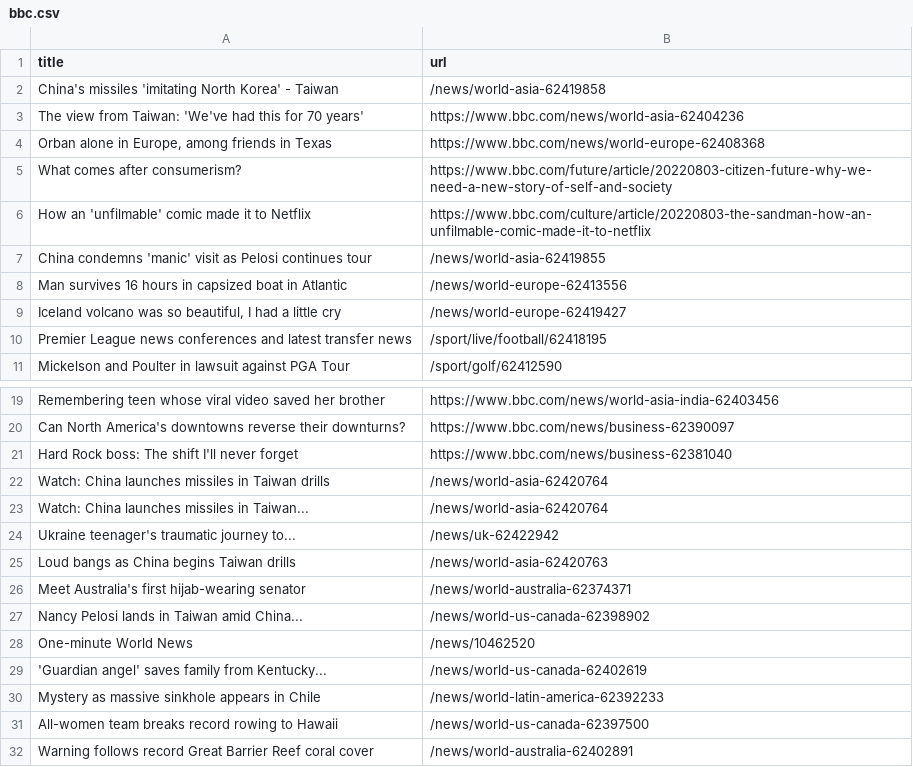
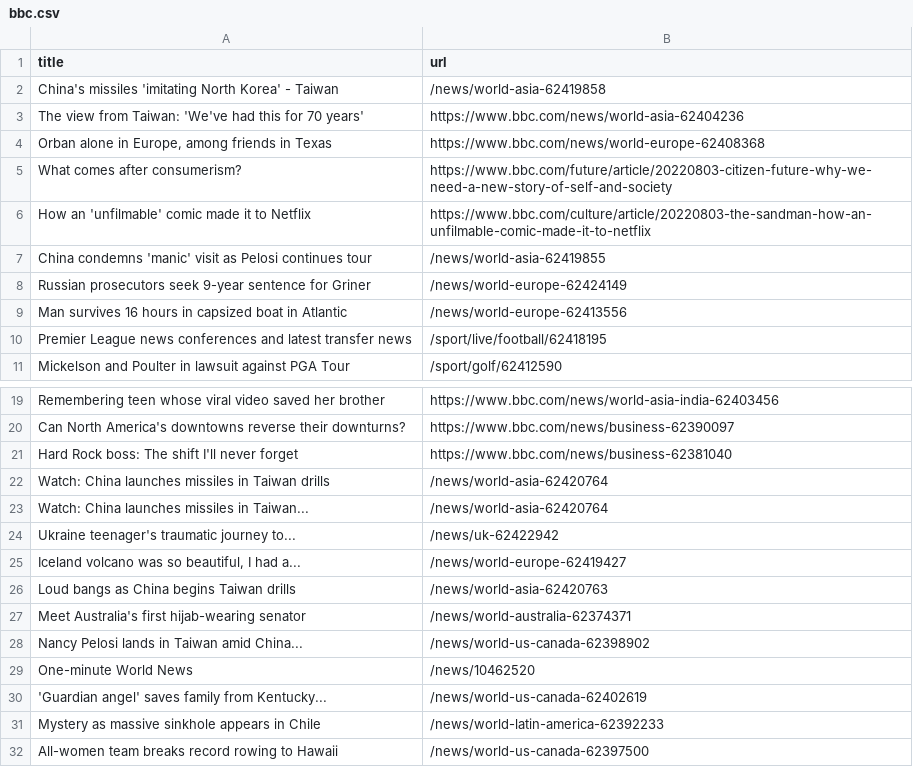
Before and after one commit to gabrielacarrasquillo/automatic-scraper-bbc, a CSV file: bbc.csv, drawn as a sheet; only a part is shown, gaps mark what is left out; the shorter side is filled out with more unchanged rows.

```diff
--- a/bbc.csv
+++ b/bbc.csv
@@ -7,4 +7,4 @@ How an 'unfilmable' comic made it to Netflix,https://www.bbc.com/culture/article
 China condemns 'manic' visit as Pelosi continues tour,/news/world-asia-62419855
+Russian prosecutors seek 9-year sentence for Griner,/news/world-europe-62424149
 Man survives 16 hours in capsized boat in Atlantic,/news/world-europe-62413556
-"Iceland volcano was so beautiful, I had a little cry",/news/world-europe-62419427
 Premier League news conferences and latest transfer news,/sport/live/football/62418195
@@ -24,2 +24,3 @@ Watch: China launches missiles in Taiwan...,/news/world-asia-62420764
 Ukraine teenager's traumatic journey to...,/news/uk-62422942
+"Iceland volcano was so beautiful, I had a...",/news/world-europe-62419427
 Loud bangs as China begins Taiwan drills,/news/world-asia-62420763
```
